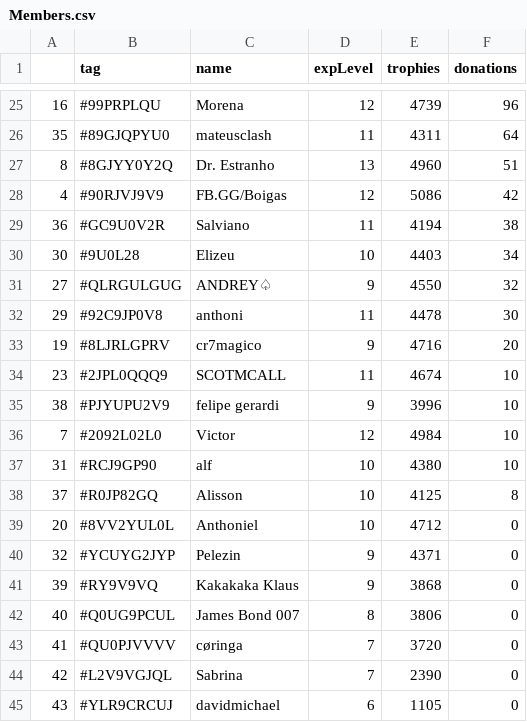
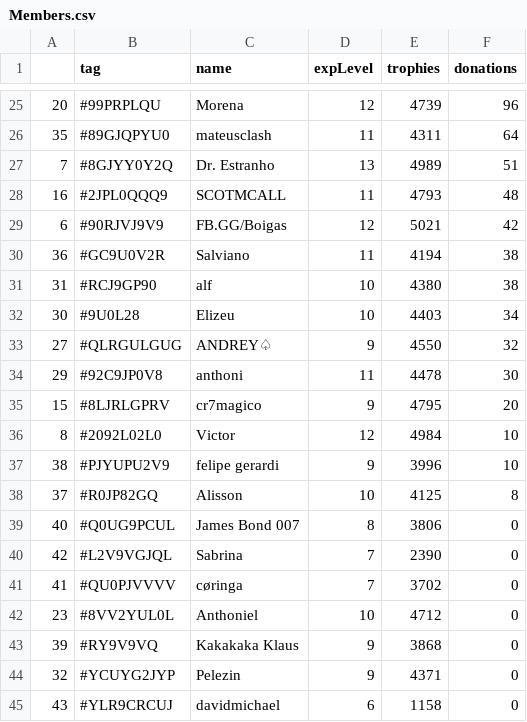
Before and after one commit to Brunopbb/APIClashRoyale, a CSV file: Members.csv, drawn as a sheet; only a part is shown, gaps mark what is left out; the diff covers the shown part only.

```diff
--- a/Members.csv
+++ b/Members.csv
@@ -25,6 +25,8 @@
-16,#99PRPLQU,Morena,12,4739,96
+20,#99PRPLQU,Morena,12,4739,96
 35,#89GJQPYU0,mateusclash,11,4311,64
-8,#8GJYY0Y2Q,Dr. Estranho,13,4960,51
-4,#90RJVJ9V9,FB.GG/Boigas,12,5086,42
+7,#8GJYY0Y2Q,Dr. Estranho,13,4989,51
+16,#2JPL0QQQ9,SCOTMCALL,11,4793,48
+6,#90RJVJ9V9,FB.GG/Boigas,12,5021,42
 36,#GC9U0V2R,Salviano,11,4194,38
+31,#RCJ9GP90,alf,10,4380,38
 30,#9U0L28,Elizeu,10,4403,34
@@ -32,14 +34,12 @@
 29,#92C9JP0V8,anthoni,11,4478,30
-19,#8LJRLGPRV,cr7magico,9,4716,20
-23,#2JPL0QQQ9,SCOTMCALL,11,4674,10
+15,#8LJRLGPRV,cr7magico,9,4795,20
+8,#2092L02L0,Victor,12,4984,10
 38,#PJYUPU2V9,felipe gerardi,9,3996,10
-7,#2092L02L0,Victor,12,4984,10
-31,#RCJ9GP90,alf,10,4380,10
 37,#R0JP82GQ,Alisson,10,4125,8
-20,#8VV2YUL0L,Anthoniel,10,4712,0
+40,#Q0UG9PCUL,James Bond 007,8,3806,0
+42,#L2V9VGJQL,Sabrina,7,2390,0
+41,#QU0PJVVVV,cøringa,7,3702,0
+23,#8VV2YUL0L,Anthoniel,10,4712,0
+39,#RY9V9VQ,Kakakaka Klaus,9,3868,0
 32,#YCUYG2JYP,Pelezin,9,4371,0
-39,#RY9V9VQ,Kakakaka Klaus,9,3868,0
-40,#Q0UG9PCUL,James Bond 007,8,3806,0
-41,#QU0PJVVVV,cøringa,7,3720,0
-42,#L2V9VGJQL,Sabrina,7,2390,0
-43,#YLR9CRCUJ,davidmichael,6,1105,0
+43,#YLR9CRCUJ,davidmichael,6,1158,0
```
Also changed, not shown: 3 added rows, 3 removed rows and 26 edited cells elsewhere in this file.
